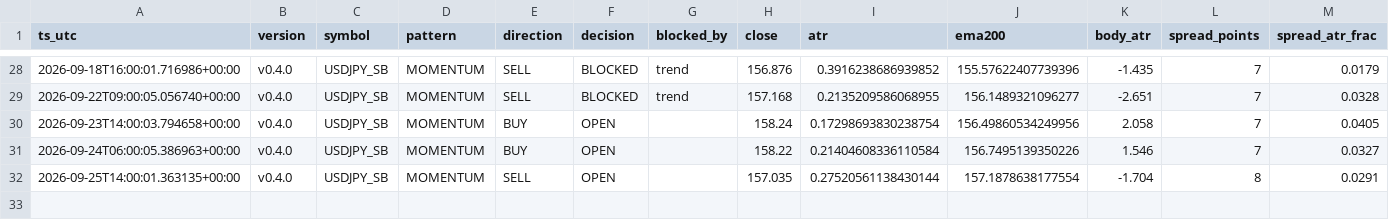
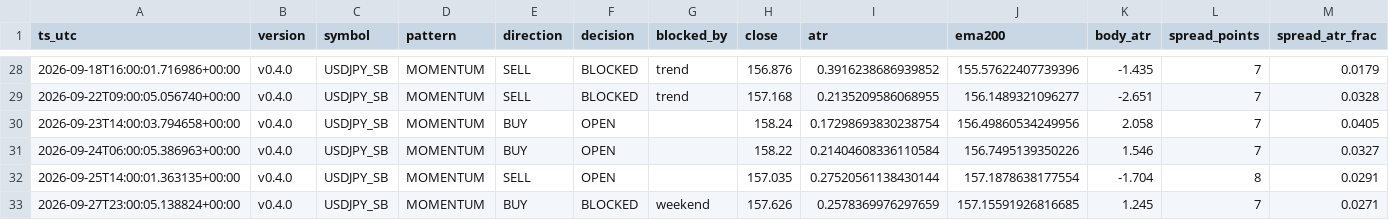
Before and after one commit to jorgenofuentes/tb-logs, a CSV file: signals_USDJPY_SB_v0.4.0.csv, drawn as a sheet; only a part is shown, gaps mark what is left out; rows hold the shown columns only; the diff names each change by its address in the sheet, - before the commit and + after, or states it on an @@ line.

```diff
--- a/signals_USDJPY_SB_v0.4.0.csv
+++ b/signals_USDJPY_SB_v0.4.0.csv
+row 33: 2026-09-27T23:00:05.138824+00:00 | v0.4.0 | USDJPY_SB | MOMENTUM | BUY | BLOCKED | weekend | 157.626 | 0.2578369976297659 | 157.15591926816685 | 1.245 | 7 | 0.0271
```
Also changed, not shown: 2 other files.
